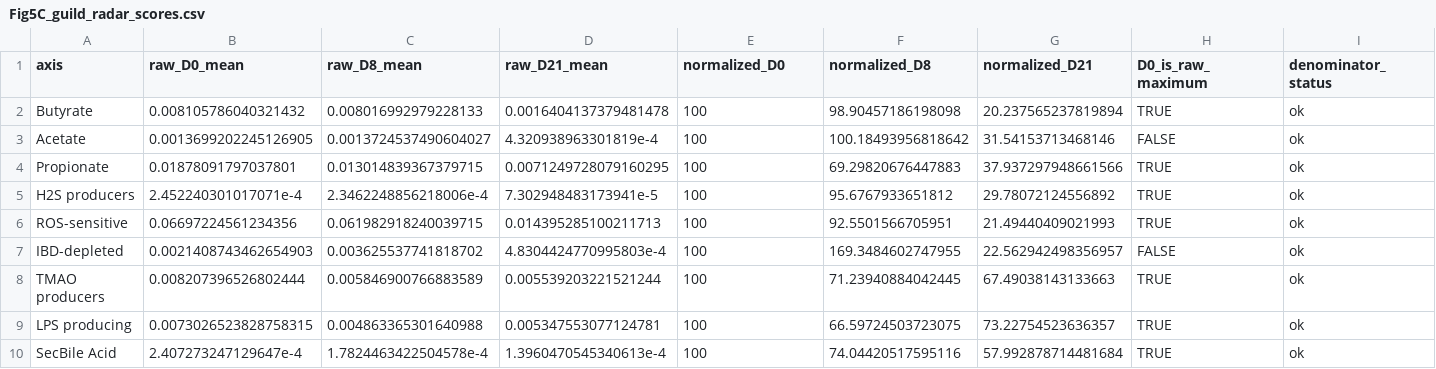
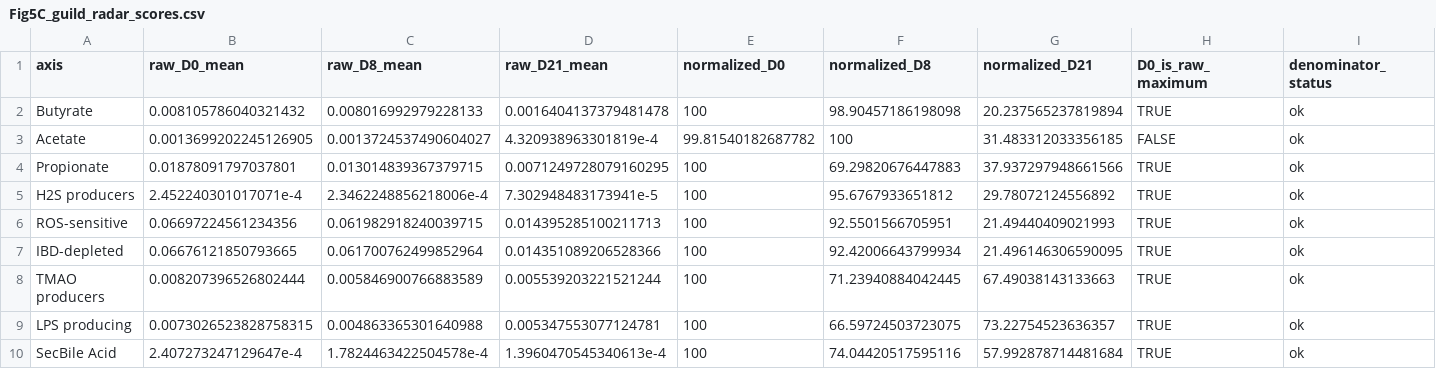
Before and after one commit to baproxas/opa1-intestinal-microbiome, a CSV file: results/tables/Fig5C_guild_radar_scores.csv, drawn as a sheet.

```diff
--- a/results/tables/Fig5C_guild_radar_scores.csv
+++ b/results/tables/Fig5C_guild_radar_scores.csv
@@ -2,3 +2,3 @@ axis,raw_D0_mean,raw_D8_mean,raw_D21_mean,normalized_D0,normalized_D8,normalized
 Butyrate,0.008105786040321432,0.008016992979228133,0.0016404137379481478,100,98.90457186198098,20.237565237819894,TRUE,ok
-Acetate,0.0013699202245126905,0.0013724537490604027,4.320938963301819e-4,100,100.18493956818642,31.54153713468146,FALSE,ok
+Acetate,0.0013699202245126905,0.0013724537490604027,4.320938963301819e-4,99.81540182687782,100,31.483312033356185,FALSE,ok
 Propionate,0.01878091797037801,0.013014839367379715,0.0071249728079160295,100,69.29820676447883,37.937297948661566,TRUE,ok
@@ -6,3 +6,3 @@ H2S producers,2.452240301017071e-4,2.3462248856218006e-4,7.302948483173941e-5,10
 ROS-sensitive,0.06697224561234356,0.061982918240039715,0.014395285100211713,100,92.5501566705951,21.49440409021993,TRUE,ok
-IBD-depleted,0.0021408743462654903,0.003625537741818702,4.8304424770995803e-4,100,169.3484602747955,22.562942498356957,FALSE,ok
+IBD-depleted,0.06676121850793665,0.061700762499852964,0.014351089206528366,100,92.42006643799934,21.496146306590095,TRUE,ok
 TMAO producers,0.008207396526802444,0.005846900766883589,0.005539203221521244,100,71.23940884042445,67.49038143133663,TRUE,ok
```
Also changed, not shown: results/tables/Fig5C_guild_radar_pairwise_stats.csv, results/tables/Fig5C_guild_scores_per_sample.csv, 16 other files.
